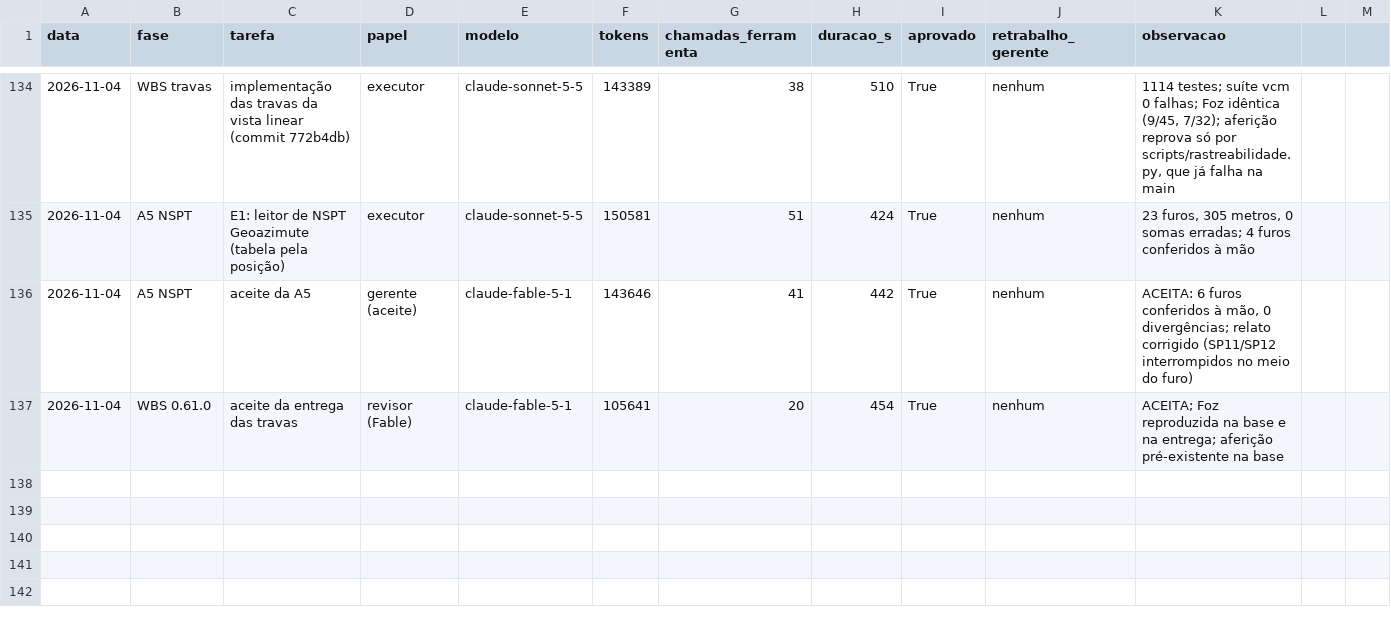
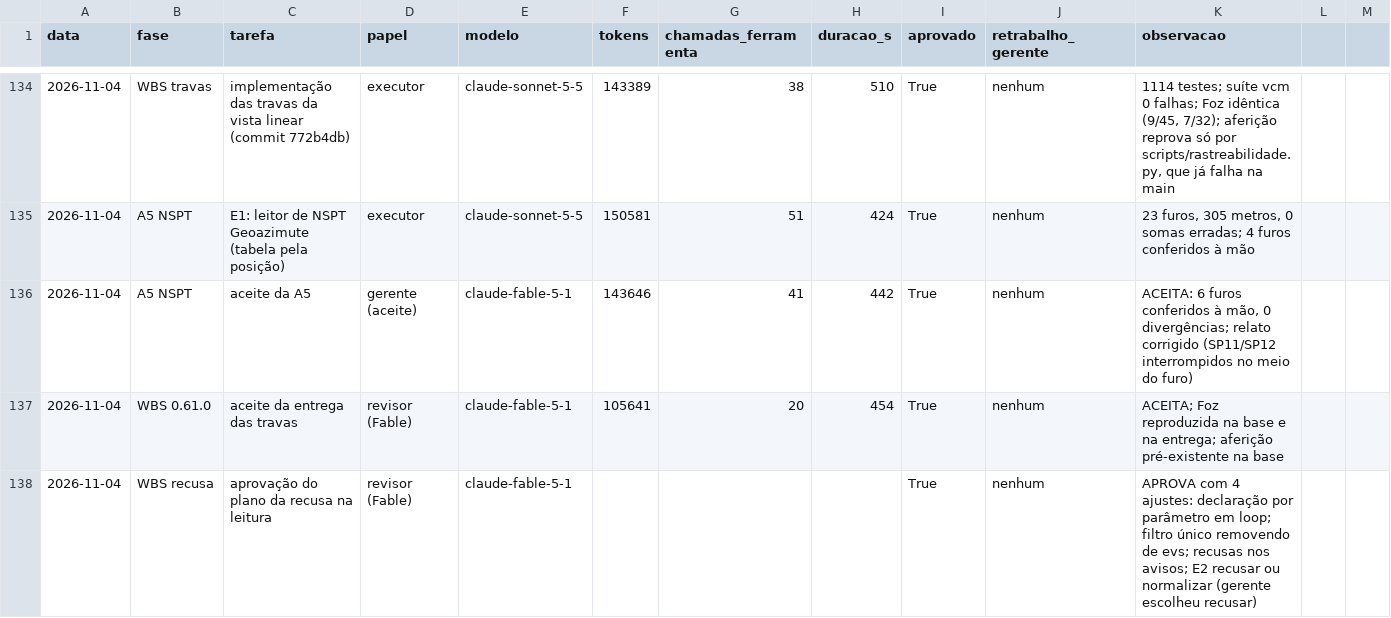
Before and after one commit to CAIOZANETTI/projetos_em_camadas, a CSV file: results/agentes/execucoes.csv, drawn as a sheet; only a part is shown, gaps mark what is left out.

```diff
--- a/results/agentes/execucoes.csv
+++ b/results/agentes/execucoes.csv
@@ -137 +137,2 @@ data,fase,tarefa,papel,modelo,tokens,chamadas_ferramenta,duracao_s,aprovado,retr
 2026-11-04,WBS 0.61.0,aceite da entrega das travas,revisor (Fable),claude-fable-5-1,105641,20,454,True,nenhum,"ACEITA; Foz reproduzida na base e na entrega; aferição pré-existente na base"
+2026-11-04,WBS recusa,aprovação do plano da recusa na leitura,revisor (Fable),claude-fable-5-1,,,,True,nenhum,"APROVA com 4 ajustes: declaração por parâmetro em loop; filtro único removendo de evs; recusas nos avisos; E2 recusar ou normalizar (gerente escolheu recusar)"
```
Also changed, not shown: 2 other files.
